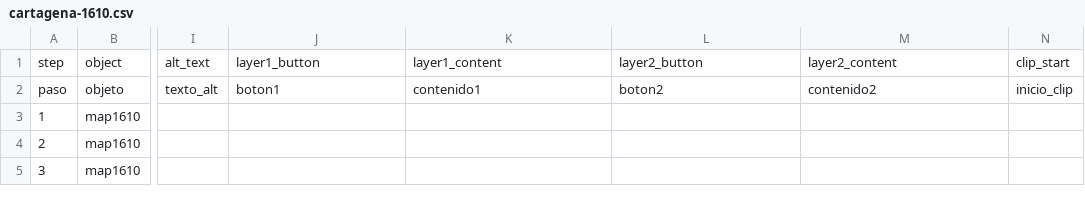
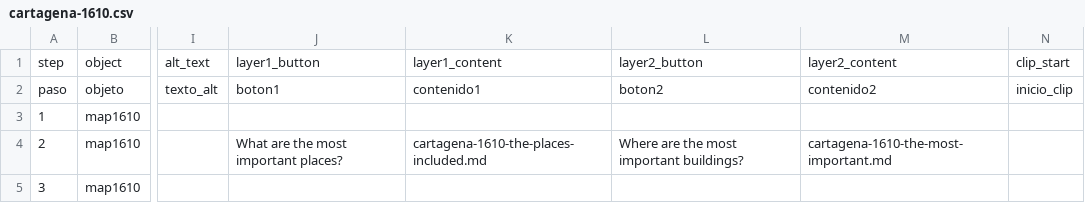
Before and after one commit to chloefoor/cartagena1610, a CSV file: telar-content/spreadsheets/cartagena-1610.csv, drawn as a sheet; only a part is shown, gaps mark what is left out; the diff names each change by its address in the sheet, - before the commit and + after, or states it on an @@ line.

Commit message:
Modify 1 story
Changed:
  Story: Cartagena, 1610

Published via Telar Compositor

```diff
--- a/telar-content/spreadsheets/cartagena-1610.csv
+++ b/telar-content/spreadsheets/cartagena-1610.csv
-J4: (empty)
+J4: What are the most important places?
-K4: (empty)
+K4: cartagena-1610-the-places-included.md
-L4: (empty)
+L4: Where are the most important buildings?
-M4: (empty)
+M4: cartagena-1610-the-most-important.md
```
Also changed, not shown: 2 other files.
